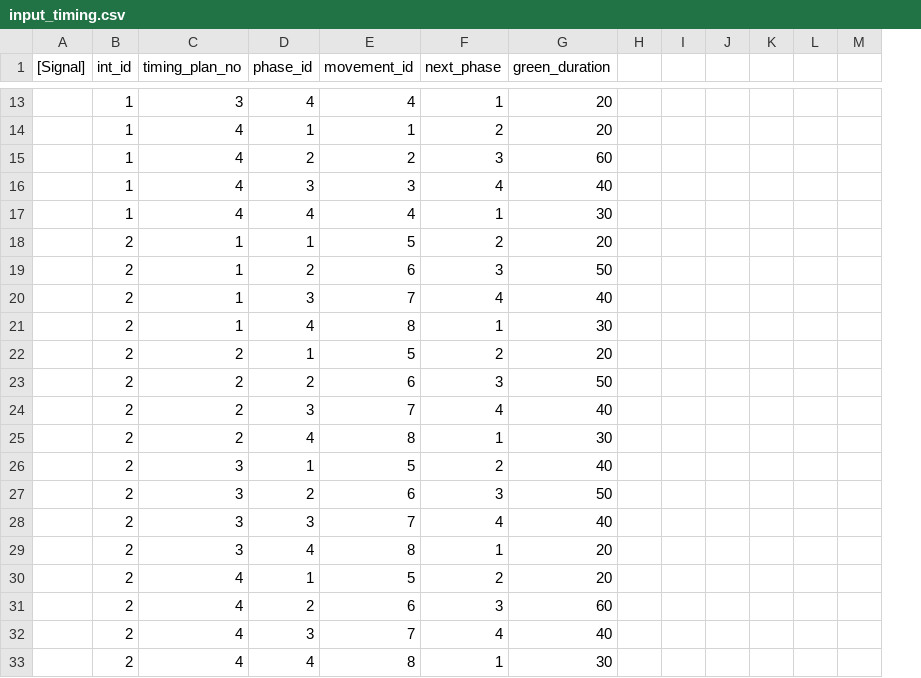
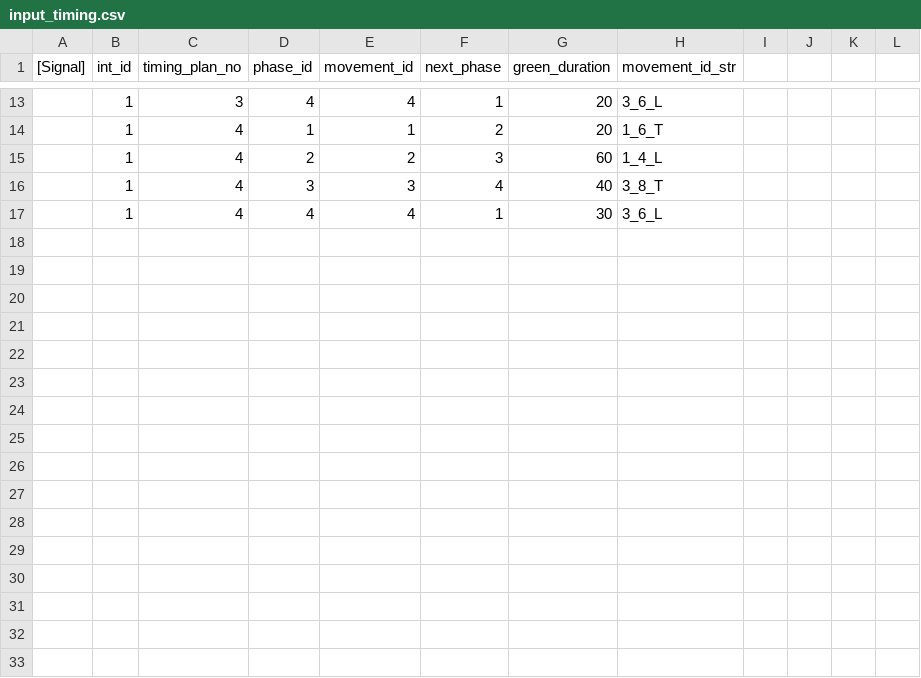
Before and after one commit to jzhao124/githubVS2013, a CSV file: timing generator/input_timing.csv, drawn as a sheet; only a part is shown, gaps mark what is left out; removed rows and columns are numbered as before the commit, all else as after; the diff covers the shown part only; the diff names each change by its address in the sheet, - before the commit and + after, or states it on an @@ line.

Commit message:
add some comments

```diff
--- a/timing generator/input_timing.csv
+++ b/timing generator/input_timing.csv
-column H, empty
+column H (movement_id_str), rows 13-17: 3_6_L | 1_6_T | 1_4_L | 3_8_T | 3_6_L
-column J, empty
-row 18:  | 2 | 1 | 1 | 5 | 2 | 20
-row 19:  | 2 | 1 | 2 | 6 | 3 | 50
-row 20:  | 2 | 1 | 3 | 7 | 4 | 40
-row 21:  | 2 | 1 | 4 | 8 | 1 | 30
-row 22:  | 2 | 2 | 1 | 5 | 2 | 20
-row 23:  | 2 | 2 | 2 | 6 | 3 | 50
-row 24:  | 2 | 2 | 3 | 7 | 4 | 40
-row 25:  | 2 | 2 | 4 | 8 | 1 | 30
-row 26:  | 2 | 3 | 1 | 5 | 2 | 40
-row 27:  | 2 | 3 | 2 | 6 | 3 | 50
-row 28:  | 2 | 3 | 3 | 7 | 4 | 40
-row 29:  | 2 | 3 | 4 | 8 | 1 | 20
-row 30:  | 2 | 4 | 1 | 5 | 2 | 20
-row 31:  | 2 | 4 | 2 | 6 | 3 | 60
-row 32:  | 2 | 4 | 3 | 7 | 4 | 40
-row 33:  | 2 | 4 | 4 | 8 | 1 | 30
```
Also changed, not shown: 3 edited cells elsewhere in this file.
